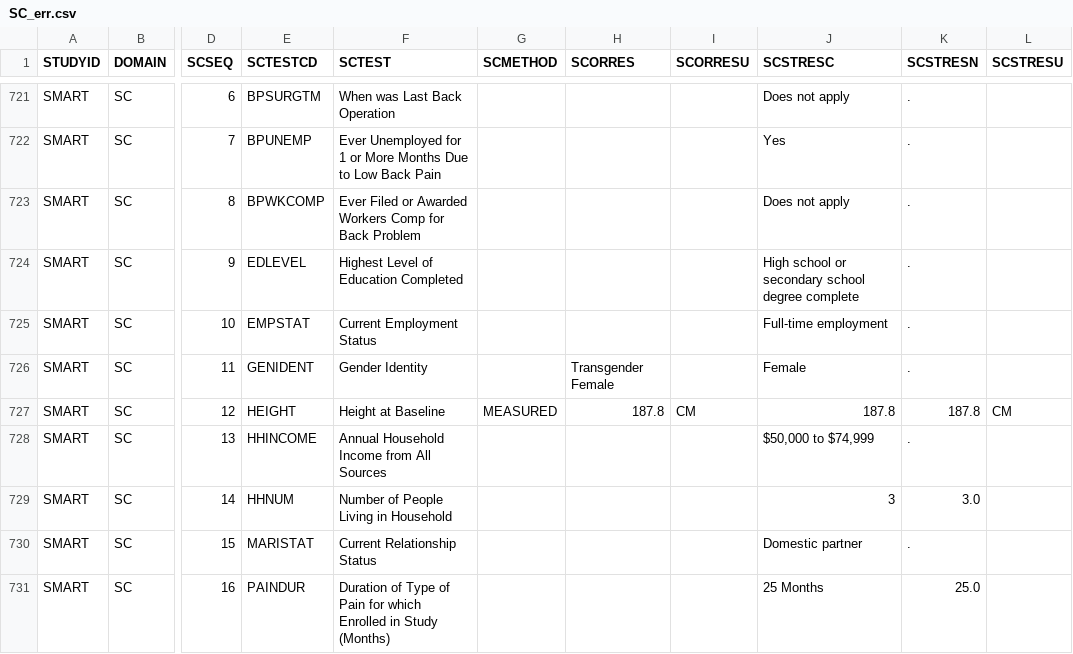
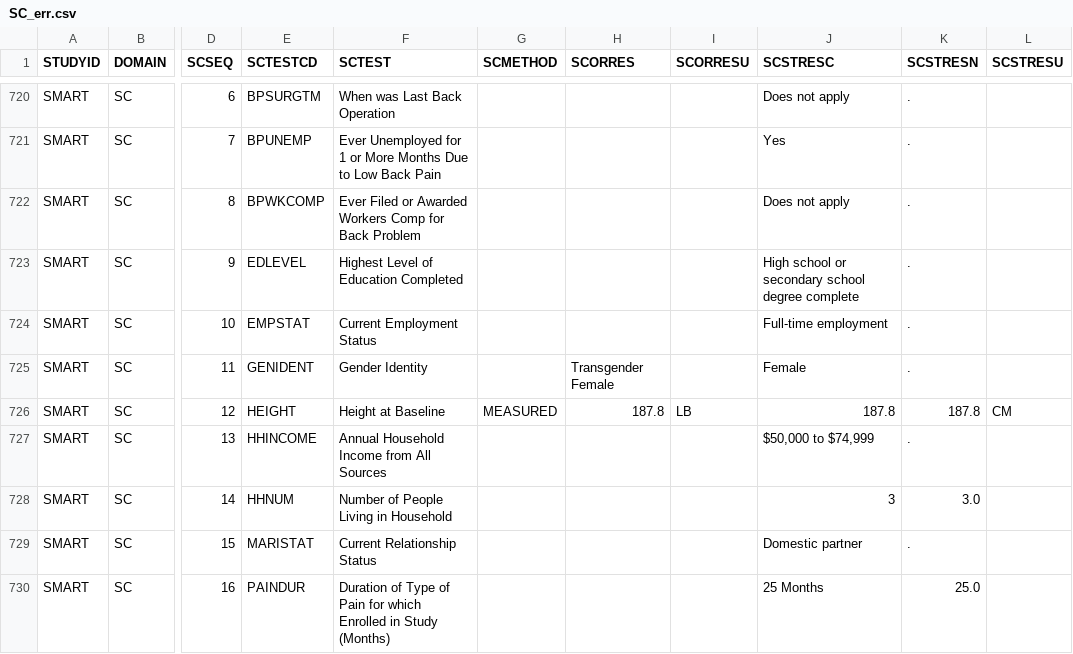
Before and after one commit to Vincent-Toups/bacpac_val, a CSV file: source_data/SC_err.csv, drawn as a sheet; only a part is shown, gaps mark what is left out; addresses are those after the commit; the diff covers the shown part only; the diff names each change by its address in the sheet, - before the commit and + after, or states it on an @@ line.

```diff
--- a/source_data/SC_err.csv
+++ b/source_data/SC_err.csv
-I726 (SCORRESU): CM
+I726 (SCORRESU): LB
```
Also changed, not shown: 2 added rows, 2 removed rows and 27 edited cells elsewhere in this file, source_data/DM_err.csv, 1 other file.
